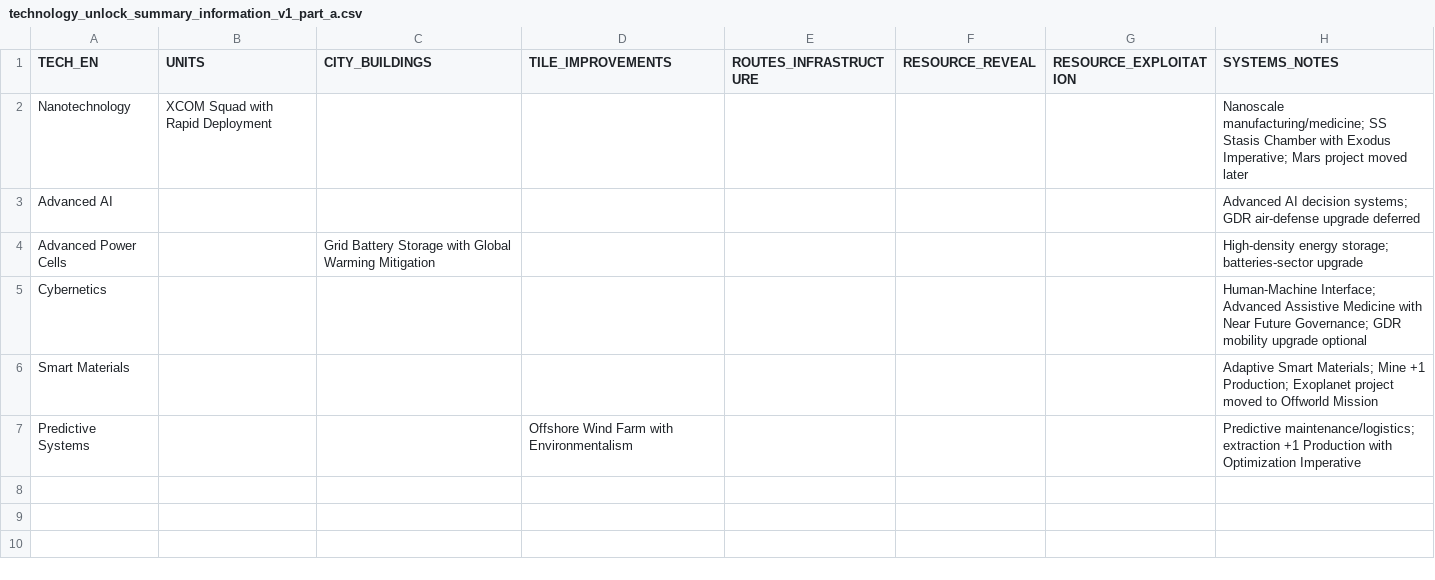
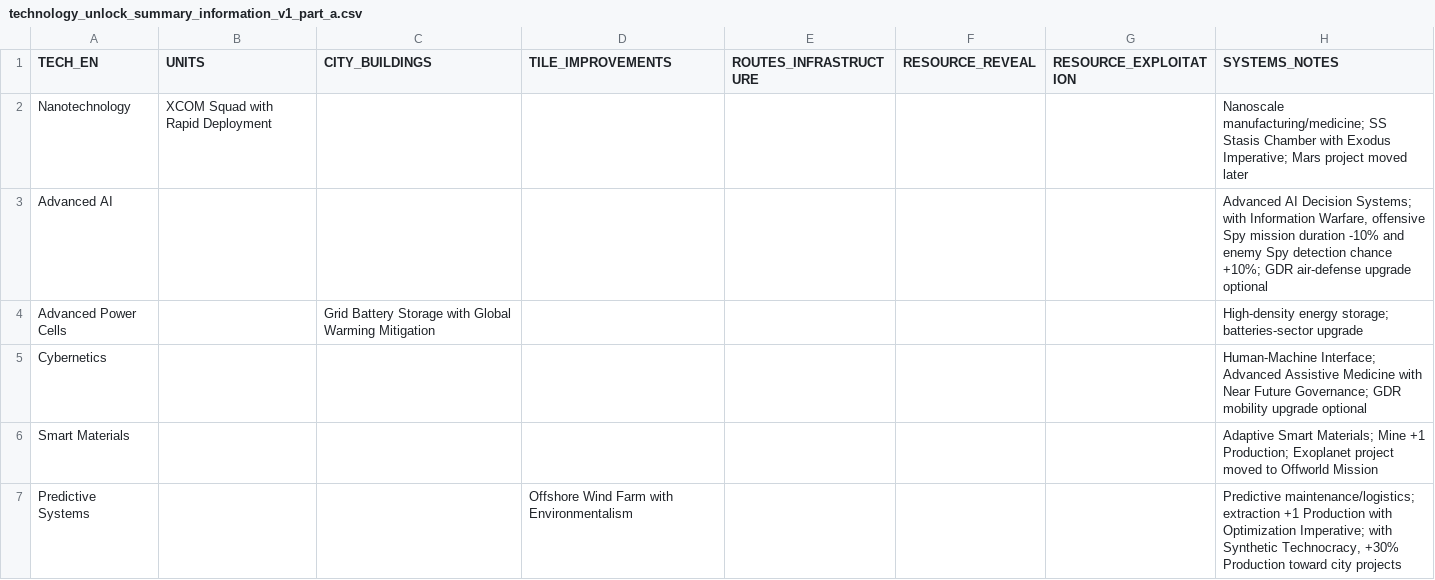
Before and after one commit to physical-geogrpahy-forever/academic_food_chain, a CSV file: tech_reference/technology_unlock_summary_information_v1_part_a.csv, drawn as a sheet.

Commit message:
Finalize Advanced AI and Predictive Systems numeric effects

```diff
--- a/tech_reference/technology_unlock_summary_information_v1_part_a.csv
+++ b/tech_reference/technology_unlock_summary_information_v1_part_a.csv
@@ -2,3 +2,3 @@
 "Nanotechnology","XCOM Squad with Rapid Deployment","","","","","","Nanoscale manufacturing/medicine; SS Stasis Chamber with Exodus Imperative; Mars project moved later"
-"Advanced AI","","","","","","","Advanced AI decision systems; GDR air-defense upgrade deferred"
+"Advanced AI","","","","","","","Advanced AI Decision Systems; with Information Warfare, offensive Spy mission duration -10% and enemy Spy detection chance +10%; GDR air-defense upgrade optional"
 "Advanced Power Cells","","Grid Battery Storage with Global Warming Mitigation","","","","","High-density energy storage; batteries-sector upgrade"
@@ -6,2 +6,2 @@
 "Smart Materials","","","","","","","Adaptive Smart Materials; Mine +1 Production; Exoplanet project moved to Offworld Mission"
-"Predictive Systems","","","Offshore Wind Farm with Environmentalism","","","","Predictive maintenance/logistics; extraction +1 Production with Optimization Imperative"
+"Predictive Systems","","","Offshore Wind Farm with Environmentalism","","","","Predictive maintenance/logistics; extraction +1 Production with Optimization Imperative; with Synthetic Technocracy, +30% Production toward city projects"
```
